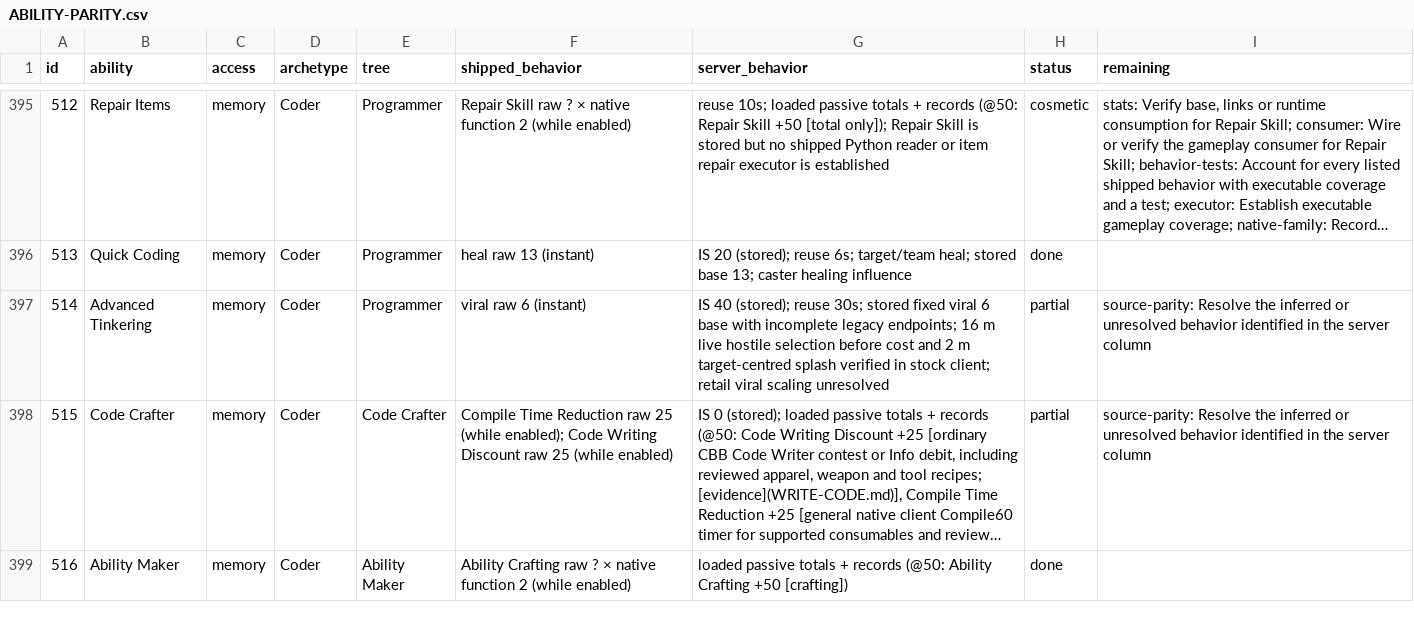
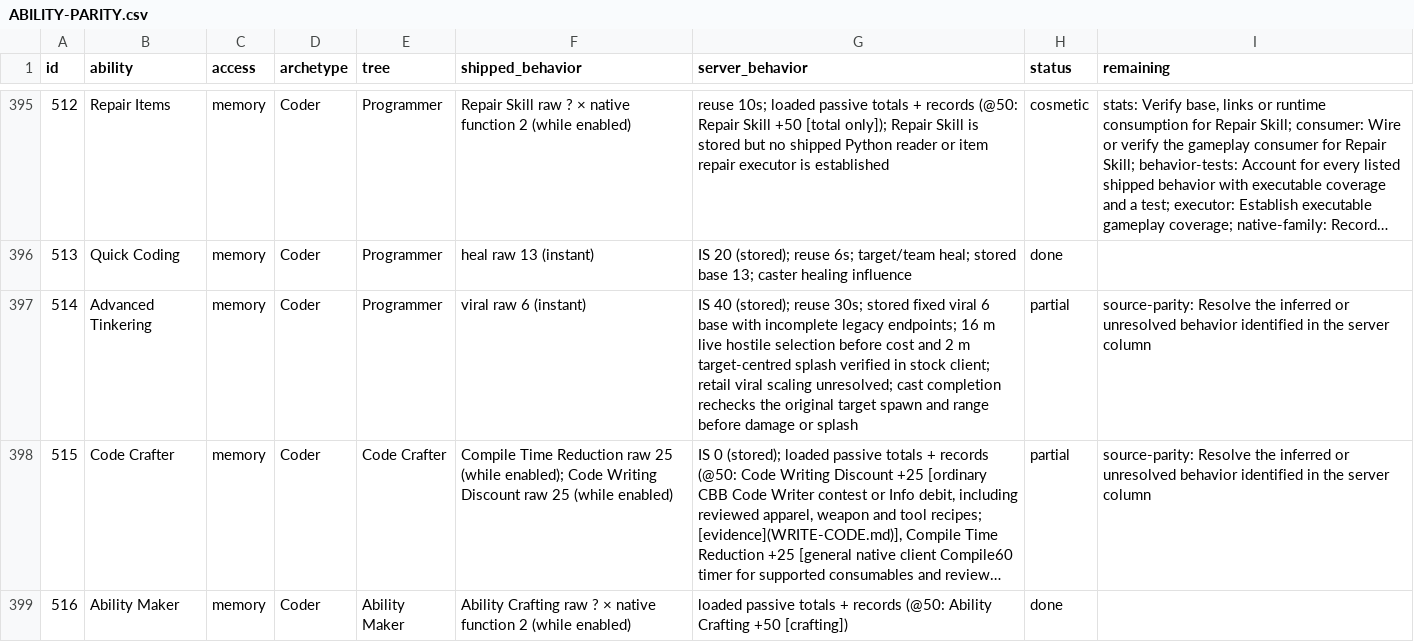
Before and after one commit to kylebrussell/mxo-hd, a CSV file: docs/ABILITY-PARITY.csv, drawn as a sheet; only a part is shown, gaps mark what is left out; long unchanged cells end in …; the diff covers the shown part only; the diff names each change by its address in the sheet, - before the commit and + after, or states it on an @@ line.

Commit message:
Credit starter radius, sight and cast-target proofs

```diff
--- a/docs/ABILITY-PARITY.csv
+++ b/docs/ABILITY-PARITY.csv
-G397 (server_behavior): …viral scaling unresolved
+G397 (server_behavior): …viral scaling unresolved; cast completion rechecks the original target spawn and range before damage or splash
```
Also changed, not shown: 8 edited cells elsewhere in this file, 2 other files.
